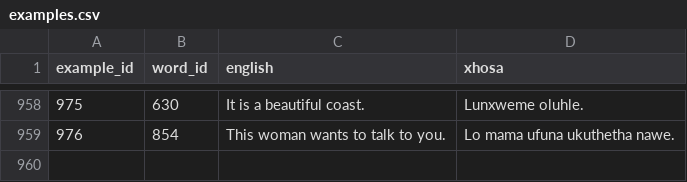
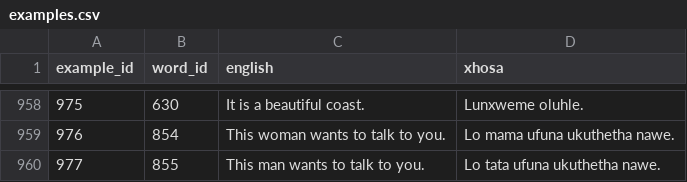
Before and after one commit to IsiXhosa-click/database, a CSV file: examples.csv, drawn as a sheet; only a part is shown, gaps mark what is left out.

```diff
--- a/examples.csv
+++ b/examples.csv
@@ -959 +959,2 @@ example_id,word_id,english,xhosa
 976,854,This woman wants to talk to you.,Lo mama ufuna ukuthetha nawe.
+977,855,This man wants to talk to you.,Lo tata ufuna ukuthetha nawe.
```
Also changed, not shown: linked_words.csv, words.csv.
